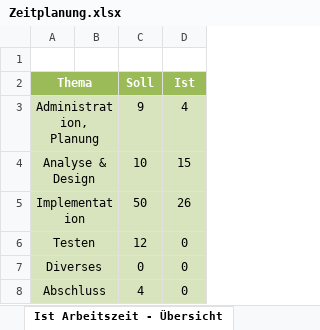
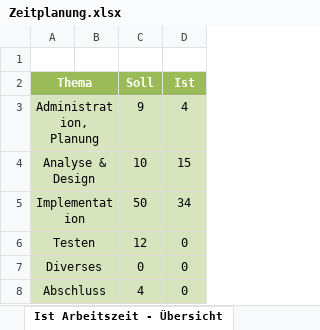
Before and after one commit to Nickeyy/FlappyExtreme, an Excel workbook: doc/Zeitplanung.xlsx, sheet Ist Arbeitszeit - Übersicht, drawn as a sheet; values as stored, in another font and other column widths than the file's, no borders; charts and pictures not drawn; the diff names each change by its address in the sheet, - before the commit and + after, or states it on an @@ line.

```diff
--- a/doc/Zeitplanung.xlsx (sheet Ist Arbeitszeit - Übersicht)
+++ b/doc/Zeitplanung.xlsx (sheet Ist Arbeitszeit - Übersicht)
-D5 (Ist): 26
+D5 (Ist): 34
```
Also changed, not shown: sheet Zeitplanung, charts or pictures, 1 other file.
